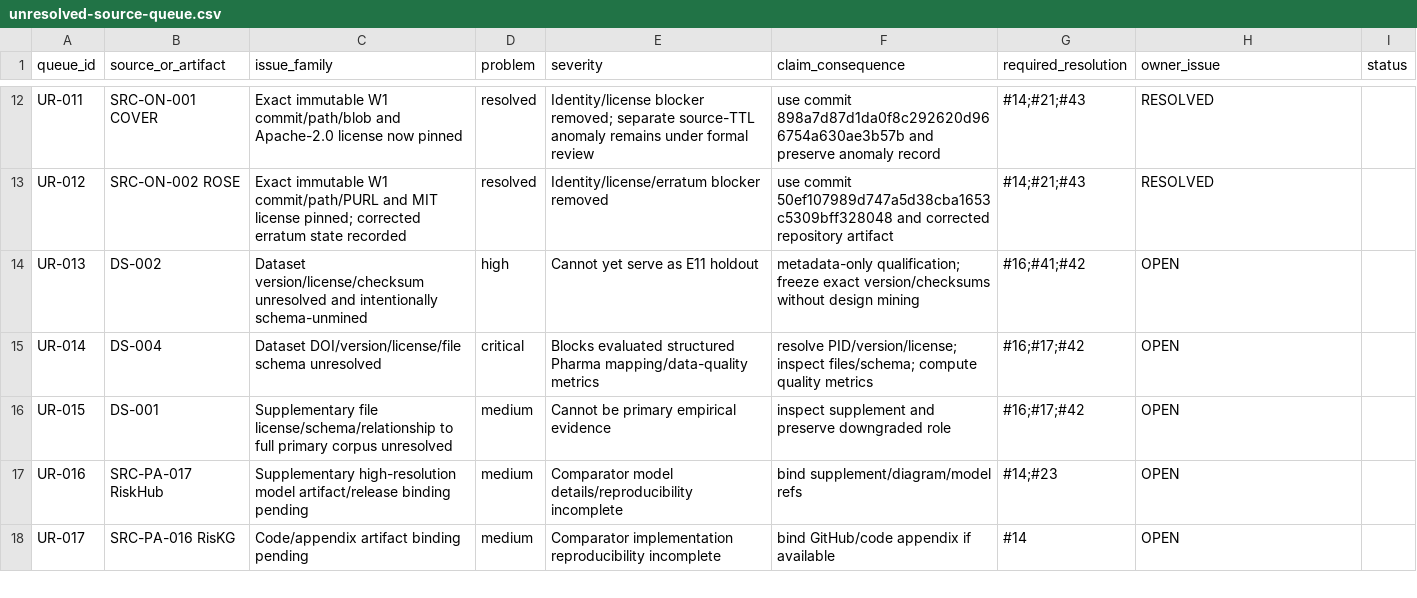
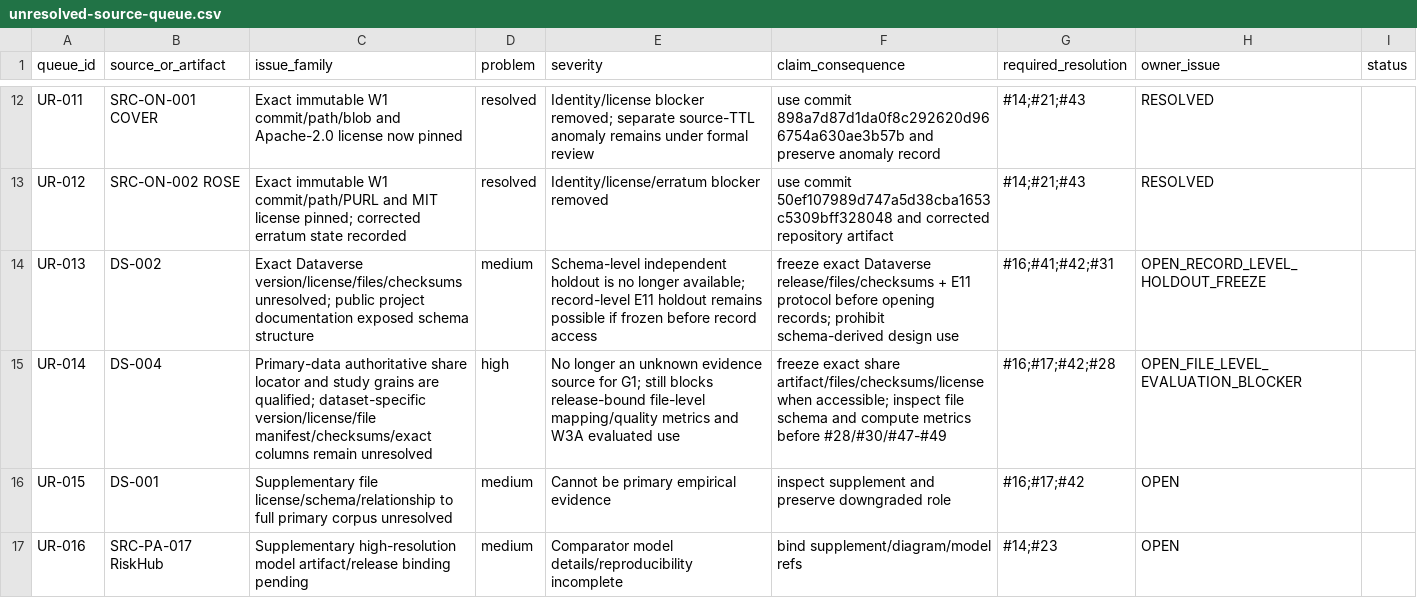
Before and after one commit to ArazSaieArasi3/SemRisk, a CSV file: literature/unresolved-source-queue.csv, drawn as a sheet; only a part is shown, gaps mark what is left out; the shorter side is filled out with more unchanged rows.

Commit message:
W1 data: downgrade DS-004 to file-level blocker and revise DS-002 holdout

```diff
--- a/literature/unresolved-source-queue.csv
+++ b/literature/unresolved-source-queue.csv
@@ -13,4 +13,4 @@ UR-011,SRC-ON-001 COVER,Exact immutable W1 commit/path/blob and Apache-2.0 licen
 UR-012,SRC-ON-002 ROSE,Exact immutable W1 commit/path/PURL and MIT license pinned; corrected erratum state recorded,resolved,"Identity/license/erratum blocker removed","use commit 50ef107989d747a5d38cba1653c5309bff328048 and corrected repository artifact",#14;#21;#43,RESOLVED
-UR-013,DS-002,Dataset version/license/checksum unresolved and intentionally schema-unmined,high,"Cannot yet serve as E11 holdout","metadata-only qualification; freeze exact version/checksums without design mining",#16;#41;#42,OPEN
-UR-014,DS-004,Dataset DOI/version/license/file schema unresolved,critical,"Blocks evaluated structured Pharma mapping/data-quality metrics","resolve PID/version/license; inspect files/schema; compute quality metrics",#16;#17;#42,OPEN
+UR-013,DS-002,Exact Dataverse version/license/files/checksums unresolved; public project documentation exposed schema structure,medium,"Schema-level independent holdout is no longer available; record-level E11 holdout remains possible if frozen before record access","freeze exact Dataverse release/files/checksums + E11 protocol before opening records; prohibit schema-derived design use",#16;#41;#42;#31,OPEN_RECORD_LEVEL_HOLDOUT_FREEZE
+UR-014,DS-004,Primary-data authoritative share locator and study grains are qualified; dataset-specific version/license/file manifest/checksums/exact columns remain unresolved,high,"No longer an unknown evidence source for G1; still blocks release-bound file-level mapping/quality metrics and W3A evaluated use","freeze exact share artifact/files/checksums/license when accessible; inspect file schema and compute metrics before #28/#30/#47-#49",#16;#17;#42;#28,OPEN_FILE_LEVEL_EVALUATION_BLOCKER
 UR-015,DS-001,Supplementary file license/schema/relationship to full primary corpus unresolved,medium,"Cannot be primary empirical evidence","inspect supplement and preserve downgraded role",#16;#17;#42,OPEN
```
